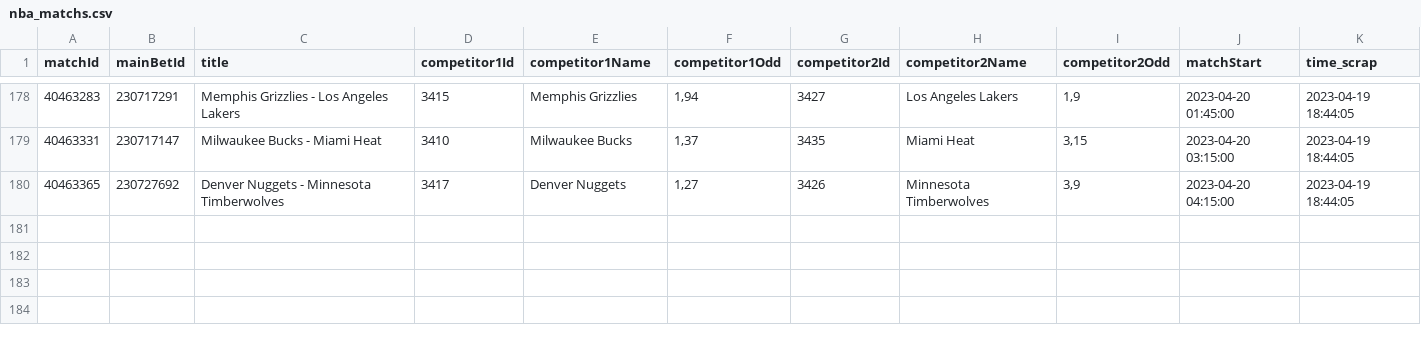
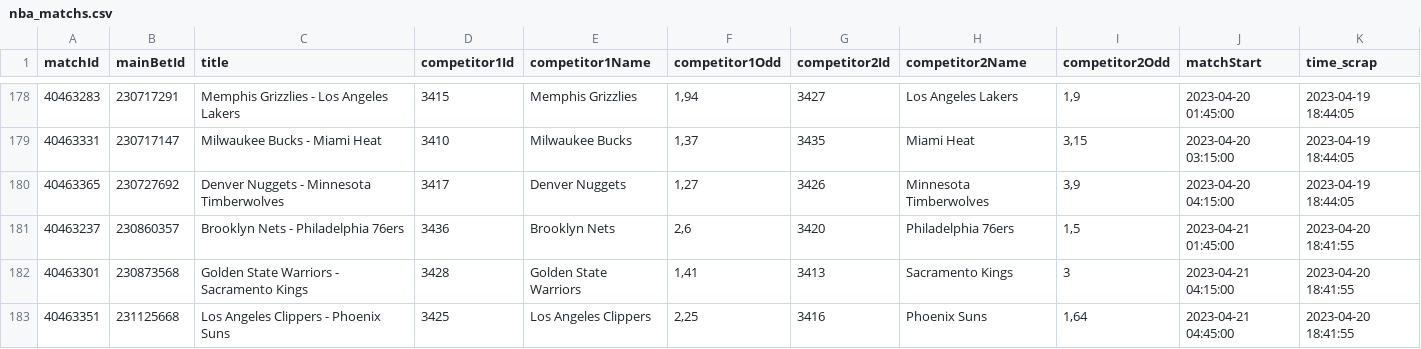
Before and after one commit to Alexis-vs/winaRaque, a CSV file: inst/extdata/nba_matchs.csv, drawn as a sheet; only a part is shown, gaps mark what is left out; the diff names each change by its address in the sheet, - before the commit and + after, or states it on an @@ line.

Commit message:
Add nba matchs in data

```diff
--- a/inst/extdata/nba_matchs.csv
+++ b/inst/extdata/nba_matchs.csv
+row 181: 40463237 | 230860357 | Brooklyn Nets - Philadelphia 76ers | 3436 | Brooklyn Nets | 2,6 | 3420 | Philadelphia 76ers | 1,5 | 2023-04-21 01:45:00 | 2023-04-20 18:41:55
+row 182: 40463301 | 230873568 | Golden State Warriors - Sacramento Kings | 3428 | Golden State Warriors | 1,41 | 3413 | Sacramento Kings | 3 | 2023-04-21 04:15:00 | 2023-04-20 18:41:55
+row 183: 40463351 | 231125668 | Los Angeles Clippers - Phoenix Suns | 3425 | Los Angeles Clippers | 2,25 | 3416 | Phoenix Suns | 1,64 | 2023-04-21 04:45:00 | 2023-04-20 18:41:55
```
